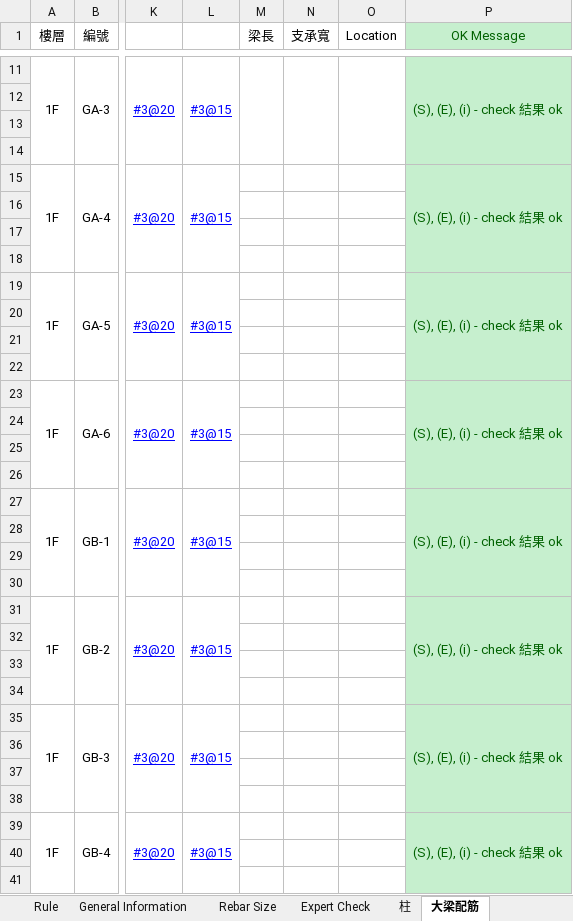
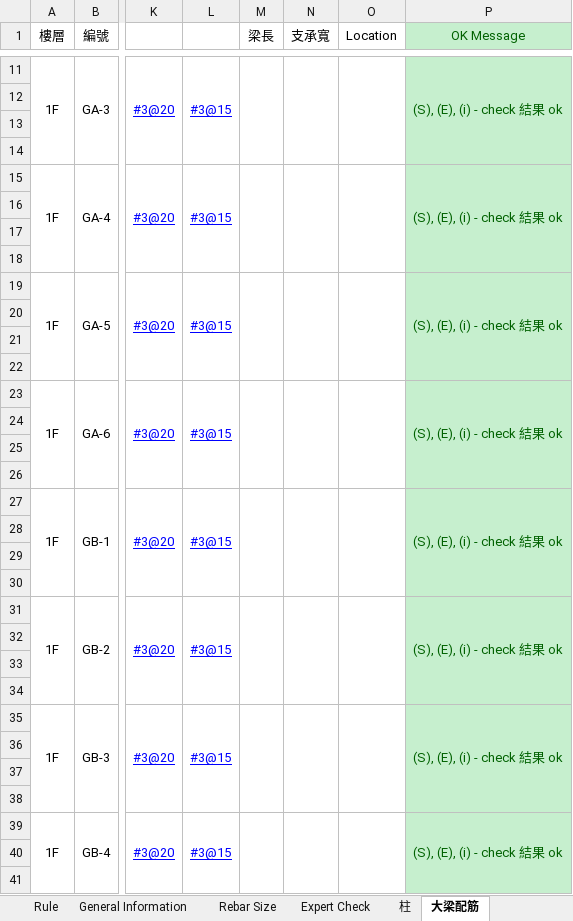
Before and after one commit to skyran1278/VbaProject, an Excel workbook: 20170524 RC EXPERT/RC EXPERT.xlsm, sheet 大梁配筋, drawn as a sheet; only a part is shown, gaps mark what is left out; values as stored, in another font and other column widths than the file's, no borders; the diff covers the shown part only; the diff names each change by its address in the sheet, - before the commit and + after, or states it on an @@ line.

Commit message:
OK Message 原表

```diff
--- a/20170524 RC EXPERT/RC EXPERT.xlsm (sheet 大梁配筋)
+++ b/20170524 RC EXPERT/RC EXPERT.xlsm (sheet 大梁配筋)
+M15:M18 merged
+N15:N18 merged
+O15:O18 merged
+M19:M22 merged
+N19:N22 merged
+O19:O22 merged
+M23:M26 merged
+N23:N26 merged
+O23:O26 merged
+M27:M30 merged
+N27:N30 merged
+O27:O30 merged
+M31:M34 merged
+N31:N34 merged
+O31:O34 merged
+M35:M38 merged
+N35:N38 merged
+O35:O38 merged
+M39:M42 merged
+N39:N42 merged
+O39:O42 merged
```
Also changed, not shown: 2 edited cells and merged cells elsewhere in this sheet, sheet Expert Check, sheet Echo 大梁配筋, 1 other file.
